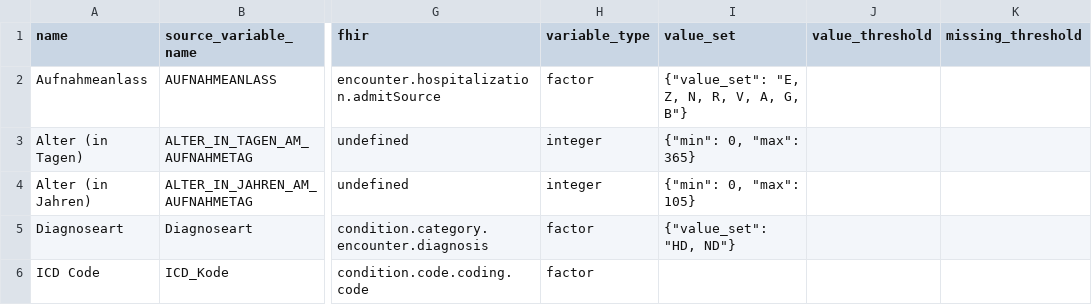
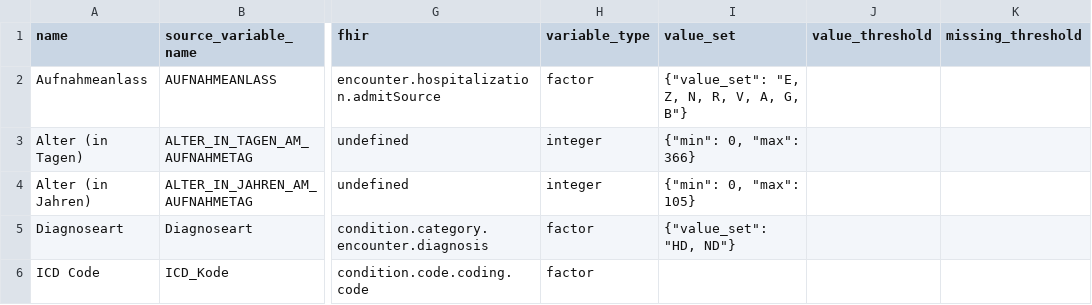
Before and after one commit to miracum/dqa-miracumdqa, a CSV file: inst/application/_utilities/MDR/mdr.csv, drawn as a sheet; only a part is shown, gaps mark what is left out; the diff names each change by its address in the sheet, - before the commit and + after, or states it on an @@ line.

```diff
--- a/inst/application/_utilities/MDR/mdr.csv
+++ b/inst/application/_utilities/MDR/mdr.csv
-I3 (value_set): {"min": 0, "max": 365}
+I3 (value_set): {"min": 0, "max": 366}
```
Also changed, not shown: 1 other file.
